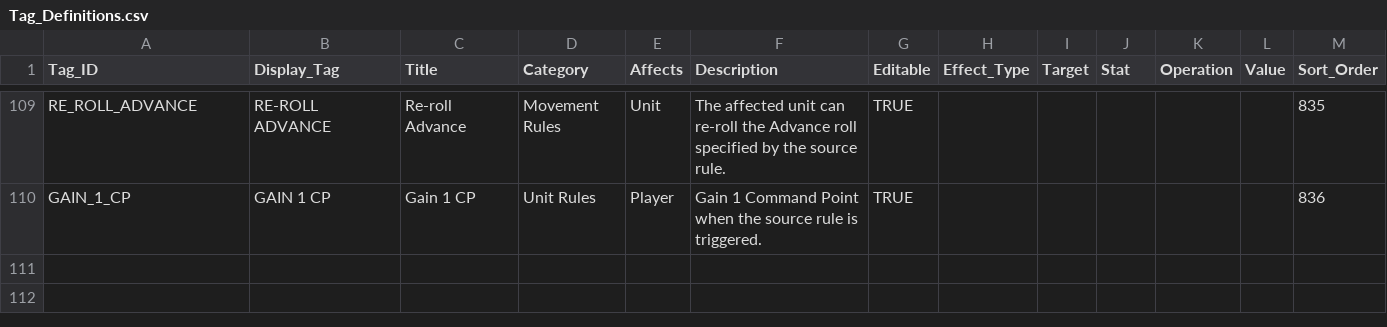
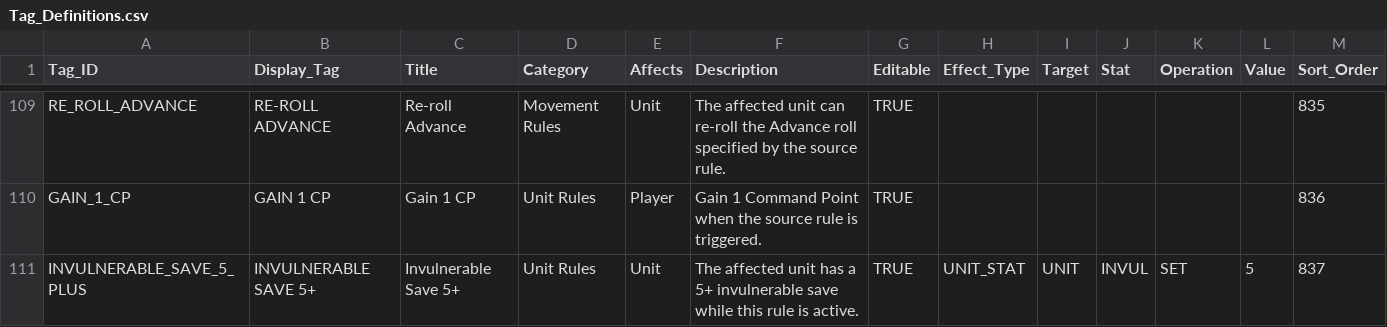
Before and after one commit to rxguzma/wh40k-11th, a CSV file: data/universal/Tag_Definitions.csv, drawn as a sheet; only a part is shown, gaps mark what is left out.

Commit message:
Add INVULNERABLE SAVE 5+ and attach it to Riled Up sources.

```diff
--- a/data/universal/Tag_Definitions.csv
+++ b/data/universal/Tag_Definitions.csv
@@ -110 +110,2 @@ RE_ROLL_ADVANCE,RE-ROLL ADVANCE,Re-roll Advance,Movement Rules,Unit,The affected
 GAIN_1_CP,GAIN 1 CP,Gain 1 CP,Unit Rules,Player,Gain 1 Command Point when the source rule is triggered.,TRUE,,,,,,836
+INVULNERABLE_SAVE_5_PLUS,INVULNERABLE SAVE 5+,Invulnerable Save 5+,Unit Rules,Unit,The affected unit has a 5+ invulnerable save while this rule is active.,TRUE,UNIT_STAT,UNIT,INVUL,SET,5,837
```
Also changed, not shown: data/orks/Abilities.csv, data/orks/Enhancements.csv, 2 other files.
